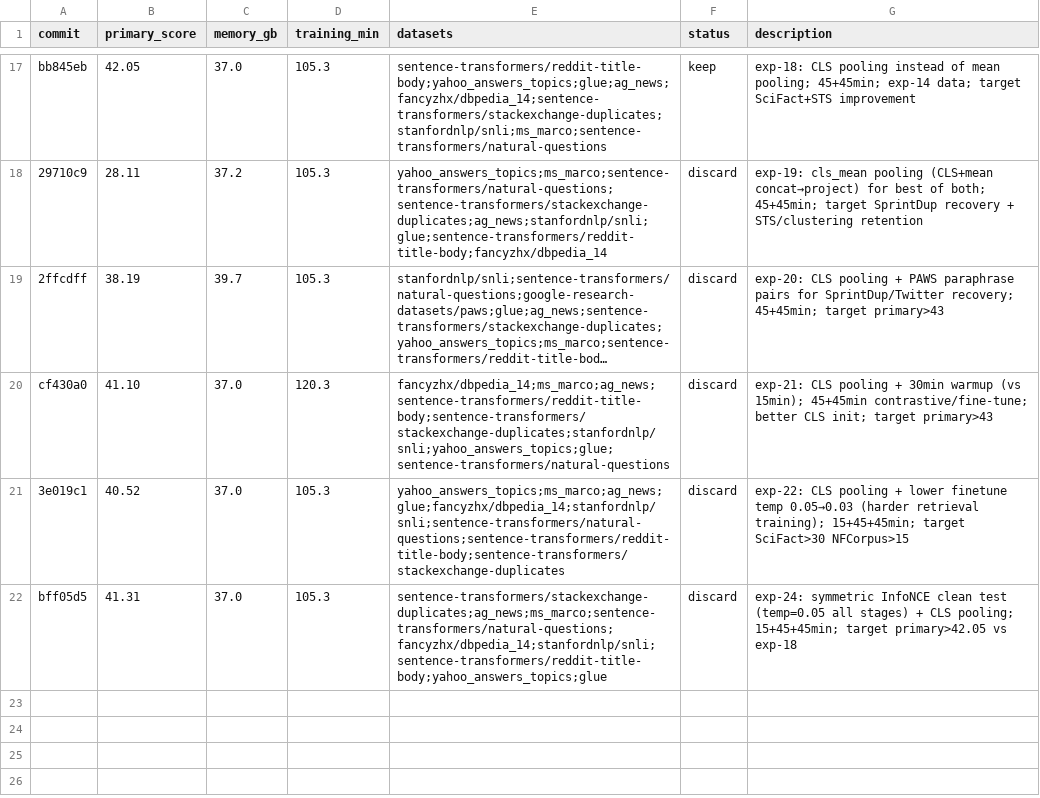
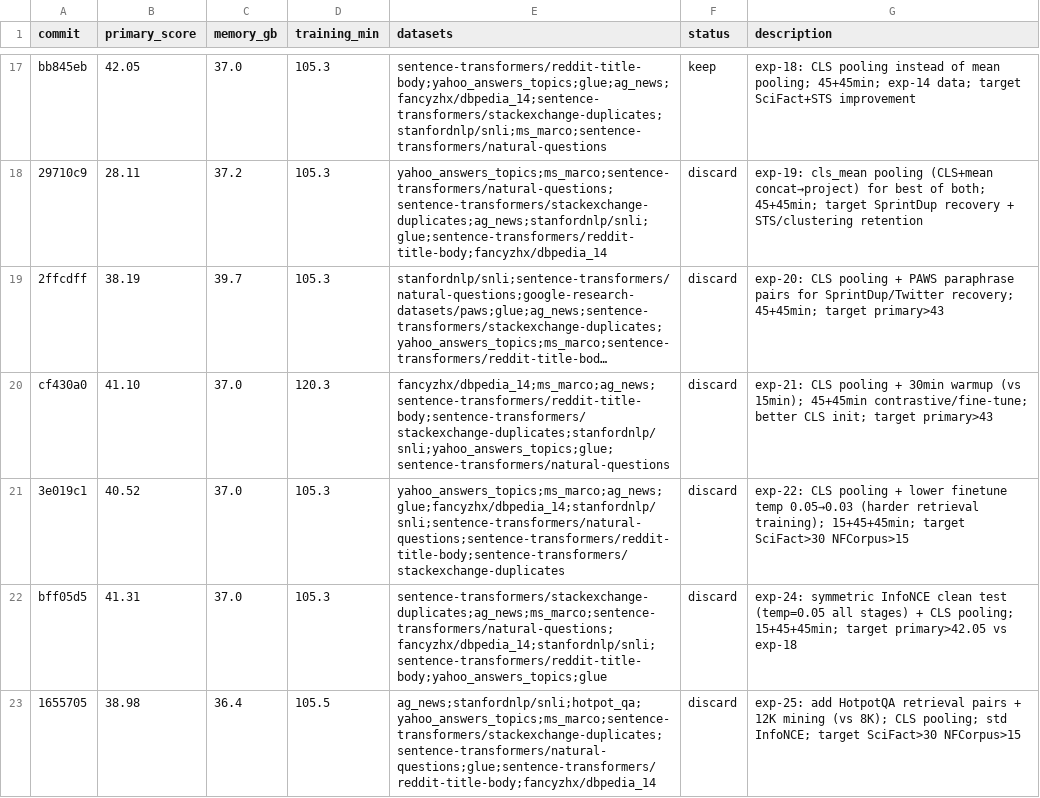
Before and after one commit to pierretokns/autoresearch-embed, a TSV file: results.tsv, drawn as a sheet; only a part is shown, gaps mark what is left out; long unchanged cells end in …; the diff names each change by its address in the sheet, - before the commit and + after, or states it on an @@ line.

Commit message:
result: discard exp-25: add HotpotQA retrieval pairs + 12K mining (vs 8K); CLS pooling; std InfoNCE; target SciFact>30 NFCorpus>15

```diff
--- a/results.tsv
+++ b/results.tsv
+row 23: 1655705 | 38.98 | 36.4 | 105.5 | ag_news;stanfordnlp/snli;hotpot_qa;yahoo_answers_topics;ms_marco;sentence-transformers/stackexchange-duplicates;sentence-transformers/natural-questions;glue;sentence-transformers/reddit-title-body;fancyzhx/dbpedia_14 | discard | exp-25: add HotpotQA retrieval pairs + 12K mining (vs 8K); CLS pooling; std InfoNCE; target SciFact>30 NFCorpus>15
```
Also changed, not shown: 1 other file.
